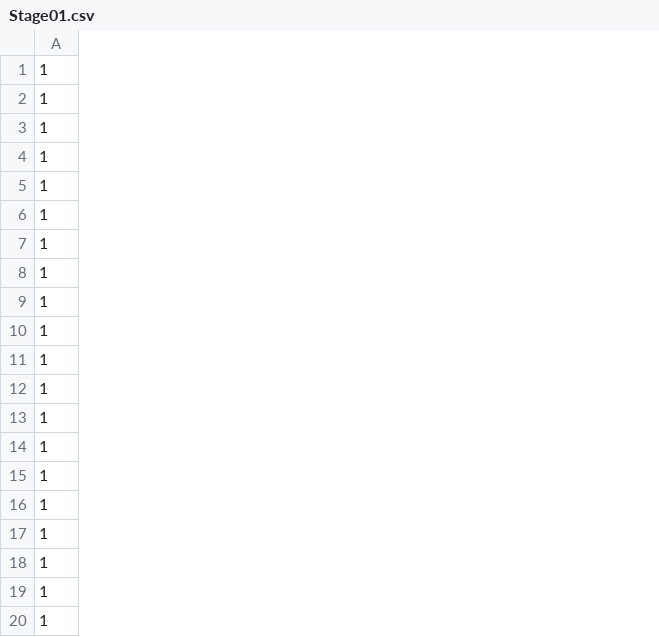
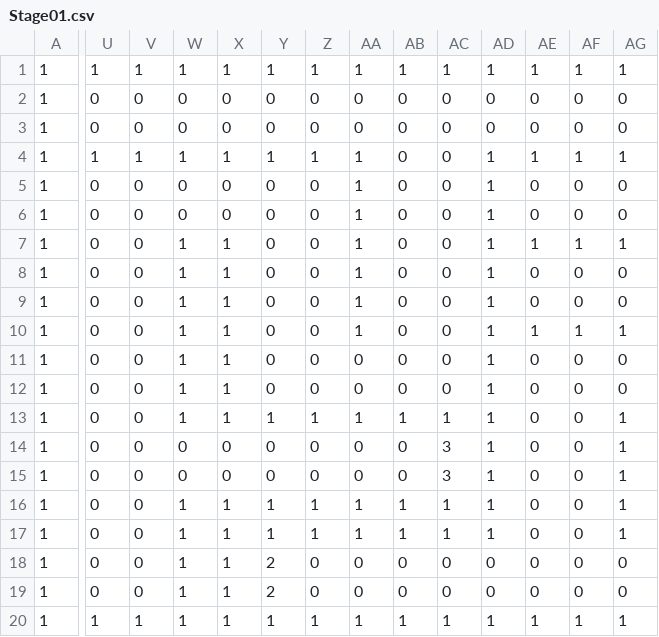
Before and after one commit to SR0204/TD3_3145, a CSV file: DirectXGame/Resources/Stage01.csv, drawn as a sheet; only a part is shown, gaps mark what is left out; the diff covers the shown part only; the diff names each change by its address in the sheet, - before the commit and + after, or states it on an @@ line.

Commit message:
ステージを変えた

```diff
--- a/DirectXGame/Resources/Stage01.csv
+++ b/DirectXGame/Resources/Stage01.csv
+column U, rows 1-20: 1 | 0 | 0 | 1 | 0 | 0 | 0 | 0 | 0 | 0 | 0 | 0 | 0 | 0 | 0 | 0 | 0 | 0 | 0 | 1
+column V, rows 1-20: 1 | 0 | 0 | 1 | 0 | 0 | 0 | 0 | 0 | 0 | 0 | 0 | 0 | 0 | 0 | 0 | 0 | 0 | 0 | 1
+column W, rows 1-20: 1 | 0 | 0 | 1 | 0 | 0 | 1 | 1 | 1 | 1 | 1 | 1 | 1 | 0 | 0 | 1 | 1 | 1 | 1 | 1
+column X, rows 1-20: 1 | 0 | 0 | 1 | 0 | 0 | 1 | 1 | 1 | 1 | 1 | 1 | 1 | 0 | 0 | 1 | 1 | 1 | 1 | 1
+column Y, rows 1-20: 1 | 0 | 0 | 1 | 0 | 0 | 0 | 0 | 0 | 0 | 0 | 0 | 1 | 0 | 0 | 1 | 1 | 2 | 2 | 1
+column Z, rows 1-20: 1 | 0 | 0 | 1 | 0 | 0 | 0 | 0 | 0 | 0 | 0 | 0 | 1 | 0 | 0 | 1 | 1 | 0 | 0 | 1
+column AA, rows 1-20: 1 | 0 | 0 | 1 | 1 | 1 | 1 | 1 | 1 | 1 | 0 | 0 | 1 | 0 | 0 | 1 | 1 | 0 | 0 | 1
+column AB, rows 1-20: 1 | 0 | 0 | 0 | 0 | 0 | 0 | 0 | 0 | 0 | 0 | 0 | 1 | 0 | 0 | 1 | 1 | 0 | 0 | 1
+column AC, rows 1-20: 1 | 0 | 0 | 0 | 0 | 0 | 0 | 0 | 0 | 0 | 0 | 0 | 1 | 3 | 3 | 1 | 1 | 0 | 0 | 1
+column AD, rows 1-20: 1 | 0 | 0 | 1 | 1 | 1 | 1 | 1 | 1 | 1 | 1 | 1 | 1 | 1 | 1 | 1 | 1 | 0 | 0 | 1
+column AE, rows 1-20: 1 | 0 | 0 | 1 | 0 | 0 | 1 | 0 | 0 | 1 | 0 | 0 | 0 | 0 | 0 | 0 | 0 | 0 | 0 | 1
+column AF, rows 1-20: 1 | 0 | 0 | 1 | 0 | 0 | 1 | 0 | 0 | 1 | 0 | 0 | 0 | 0 | 0 | 0 | 0 | 0 | 0 | 1
+column AG, rows 1-20: 1 | 0 | 0 | 1 | 0 | 0 | 1 | 0 | 0 | 1 | 0 | 0 | 1 | 1 | 1 | 1 | 1 | 0 | 0 | 1
```
Also changed, not shown: 6 added columns and 10 edited cells elsewhere in this file.
